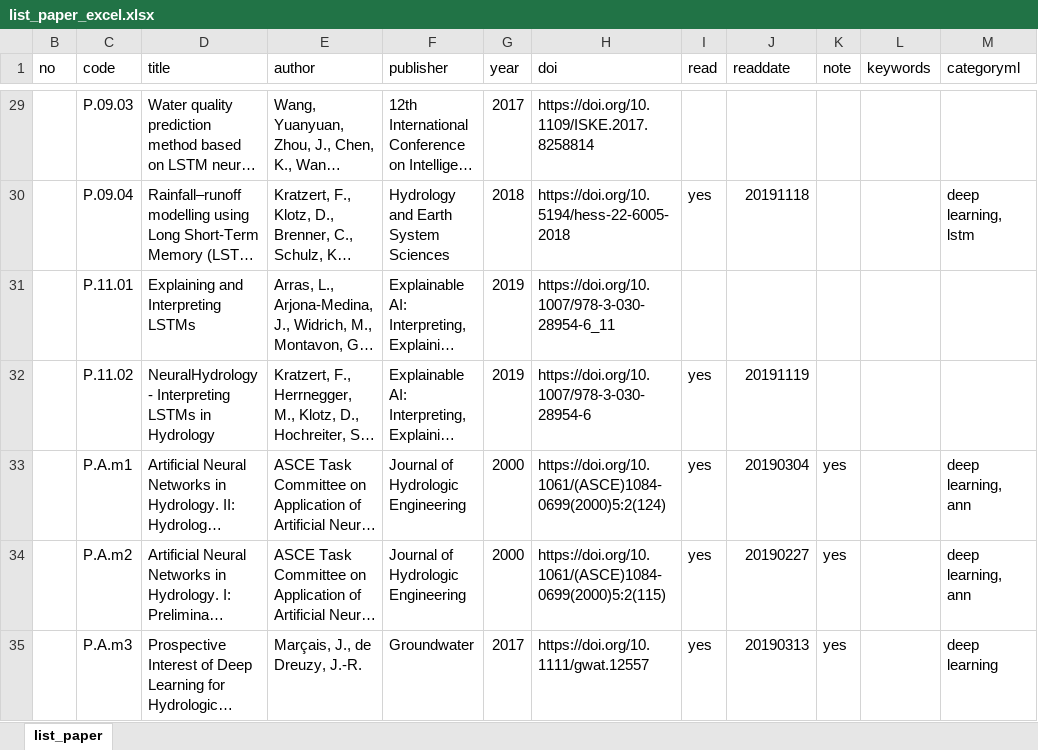
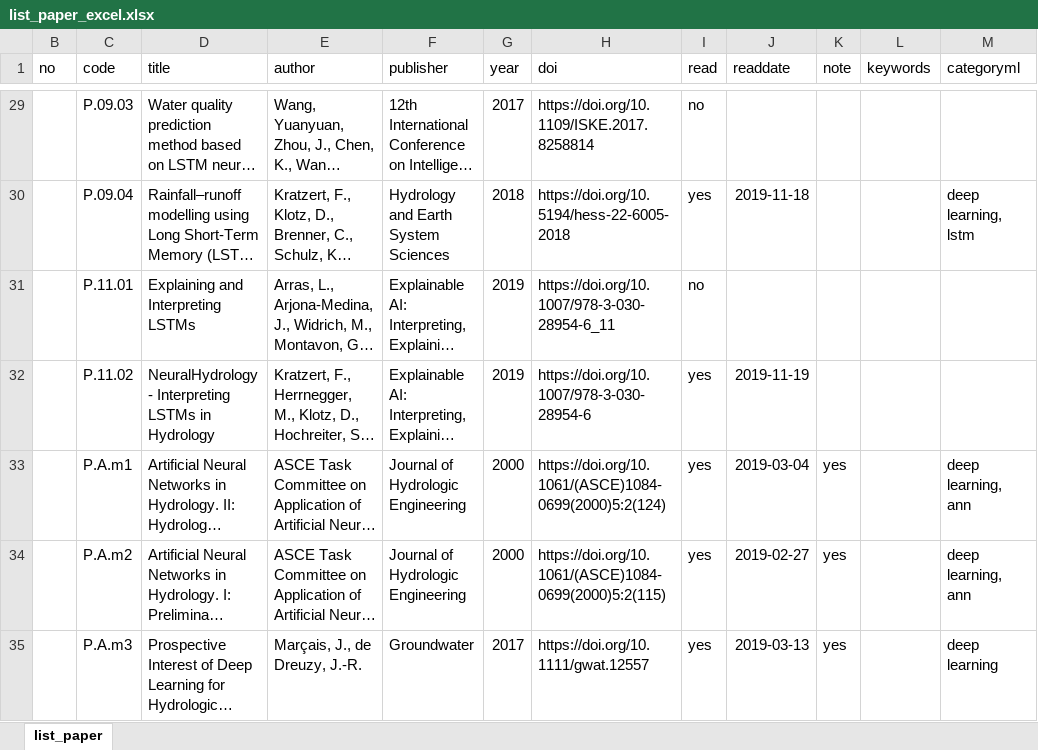
Before and after one commit to taruma/vivaldi, an Excel workbook: docs/_data/list_paper_excel.xlsx, sheet list_paper, drawn as a sheet; only a part is shown, gaps mark what is left out; long unchanged cells end in …; values as stored, in another font and other column widths than the file's, no borders; the diff covers the shown part only; the diff names each change by its address in the sheet, - before the commit and + after, or states it on an @@ line.

```diff
--- a/docs/_data/list_paper_excel.xlsx (sheet list_paper)
+++ b/docs/_data/list_paper_excel.xlsx (sheet list_paper)
-I29 (read): (empty)
+I29 (read): no
-J30 (readdate): 20191118
+J30 (readdate): 2019-11-18
-I31 (read): (empty)
+I31 (read): no
-J32 (readdate): 20191119
+J32 (readdate): 2019-11-19
-J33 (readdate): 20190304
+J33 (readdate): 2019-03-04
-J34 (readdate): 20190227
+J34 (readdate): 2019-02-27
-J35 (readdate): 20190313
+J35 (readdate): 2019-03-13
```
Also changed, not shown: 26 edited cells elsewhere in this sheet, docs/_data/list_book_excel.xlsx, 2 other files.
